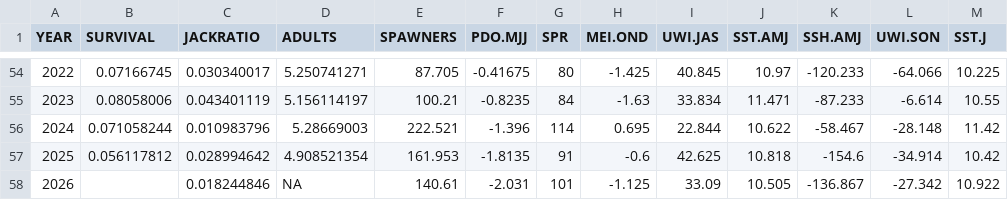
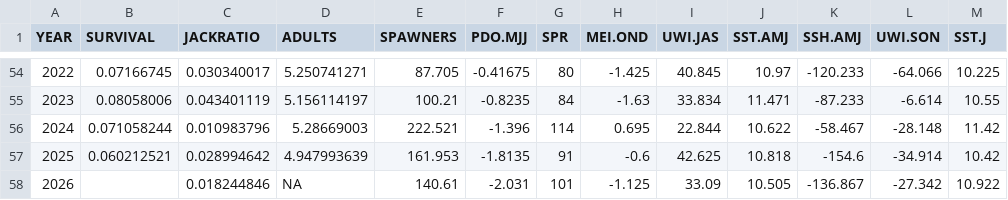
Before and after one commit to ODFW-IFSP/OPITT, a CSV file: Marine Survival Index/OCNForecastData.csv, drawn as a sheet; only a part is shown, gaps mark what is left out; the diff names each change by its address in the sheet, - before the commit and + after, or states it on an @@ line.

Commit message:
Update covariates with final exploitation rate

```diff
--- a/Marine Survival Index/OCNForecastData.csv
+++ b/Marine Survival Index/OCNForecastData.csv
-B57 (SURVIVAL): 0.056117812
+B57 (SURVIVAL): 0.060212521
-D57 (ADULTS): 4.908521354
+D57 (ADULTS): 4.947993639
```
